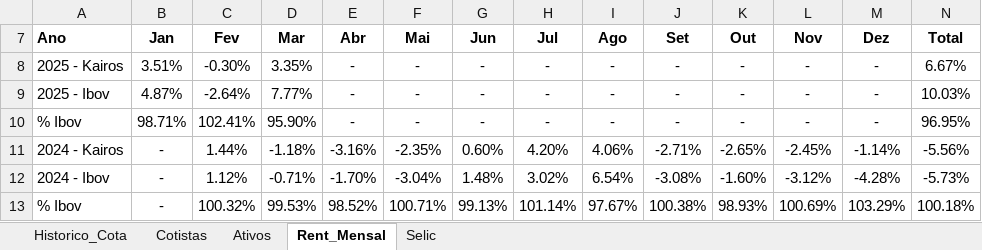
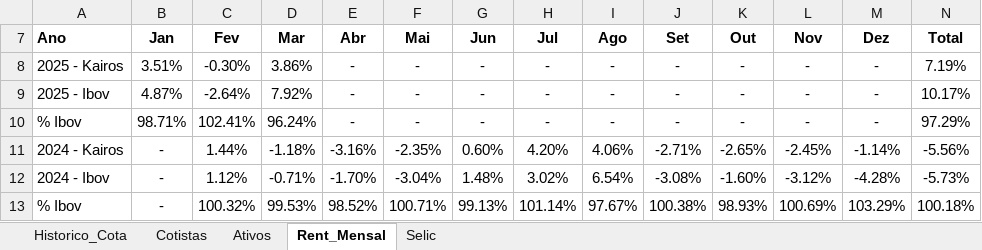
Before and after one commit to joaobassiDenver/ClubeKairos, an Excel workbook: Relatório_Gerencial_Denver.xlsx, sheet Rent_Mensal, drawn as a sheet; values as stored, in another font and other column widths than the file's, no borders; the diff names each change by its address in the sheet, - before the commit and + after, or states it on an @@ line.

```diff
--- a/Relatório_Gerencial_Denver.xlsx (sheet Rent_Mensal)
+++ b/Relatório_Gerencial_Denver.xlsx (sheet Rent_Mensal)
-D8 (Mar): 3.35%
+D8 (Mar): 3.86%
-N8 (Total): 6.67%
+N8 (Total): 7.19%
-D9 (Mar): 7.77%
+D9 (Mar): 7.92%
-N9 (Total): 10.03%
+N9 (Total): 10.17%
-D10 (Mar): 95.90%
+D10 (Mar): 96.24%
-N10 (Total): 96.95%
+N10 (Total): 97.29%
```
Also changed, not shown: sheet Ativos, sheet Historico_Cota.
